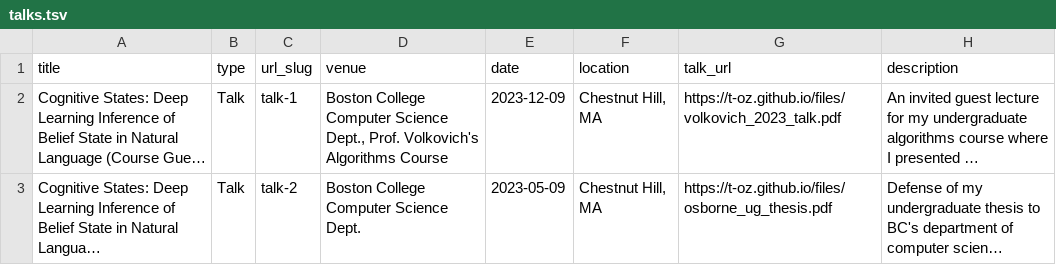
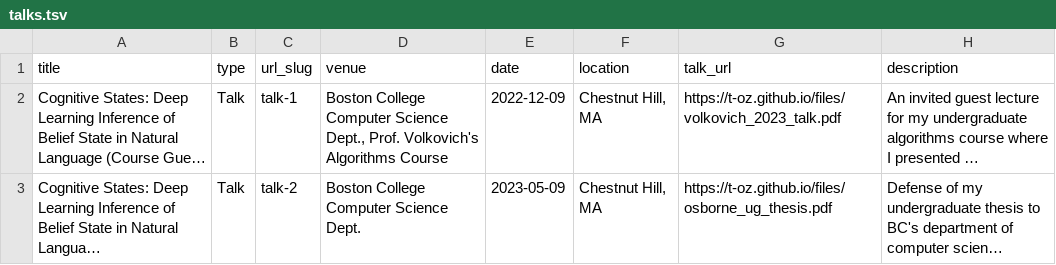
Before and after one commit to t-oz/t-oz.github.io, a TSV file: markdown_generator/talks.tsv, drawn as a sheet; long unchanged cells end in …; the diff names each change by its address in the sheet, - before the commit and + after, or states it on an @@ line.

Commit message:
fixed date

```diff
--- a/markdown_generator/talks.tsv
+++ b/markdown_generator/talks.tsv
-E2 (date): 2023-12-09
+E2 (date): 2022-12-09
```
Also changed, not shown: 1 other file.
